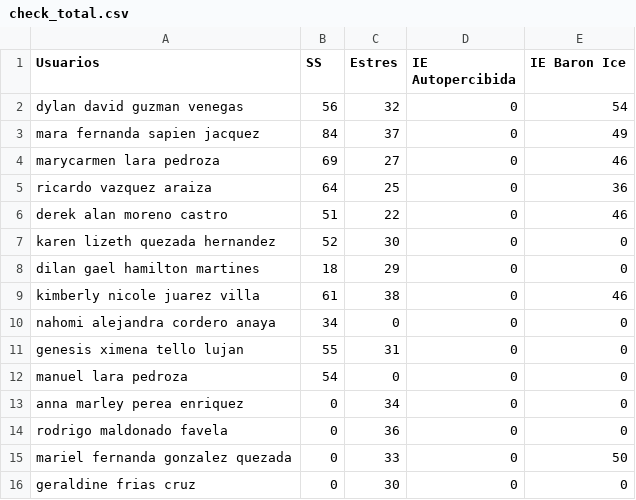
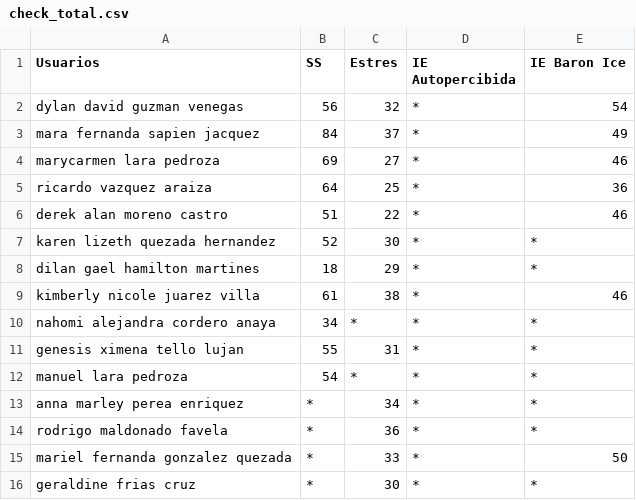
Before and after one commit to BusulebaAC/dashboard-focalization, a CSV file: data/check_total.csv, drawn as a sheet.

Commit message:
...

```diff
--- a/data/check_total.csv
+++ b/data/check_total.csv
@@ -1,16 +1,16 @@
 Usuarios,SS,Estres,IE Autopercibida,IE Baron Ice
-dylan david guzman venegas,56,32,0,54
-mara fernanda sapien jacquez ,84,37,0,49
-marycarmen lara pedroza,69,27,0,46
-ricardo vazquez araiza ,64,25,0,36
-derek alan moreno castro,51,22,0,46
-karen lizeth quezada hernandez,52,30,0,0
-dilan gael hamilton martines ,18,29,0,0
-kimberly nicole juarez villa ,61,38,0,46
-nahomi alejandra cordero anaya,34,0,0,0
-genesis ximena tello lujan ,55,31,0,0
-manuel lara pedroza,54,0,0,0
-anna marley perea enriquez,0,34,0,0
-rodrigo maldonado favela ,0,36,0,0
-mariel fernanda gonzalez quezada ,0,33,0,50
-geraldine frias cruz,0,30,0,0
+dylan david guzman venegas,56,32,*,54
+mara fernanda sapien jacquez ,84,37,*,49
+marycarmen lara pedroza,69,27,*,46
+ricardo vazquez araiza ,64,25,*,36
+derek alan moreno castro,51,22,*,46
+karen lizeth quezada hernandez,52,30,*,*
+dilan gael hamilton martines ,18,29,*,*
+kimberly nicole juarez villa ,61,38,*,46
+nahomi alejandra cordero anaya,34,*,*,*
+genesis ximena tello lujan ,55,31,*,*
+manuel lara pedroza,54,*,*,*
+anna marley perea enriquez,*,34,*,*
+rodrigo maldonado favela ,*,36,*,*
+mariel fernanda gonzalez quezada ,*,33,*,50
+geraldine frias cruz,*,30,*,*
```
